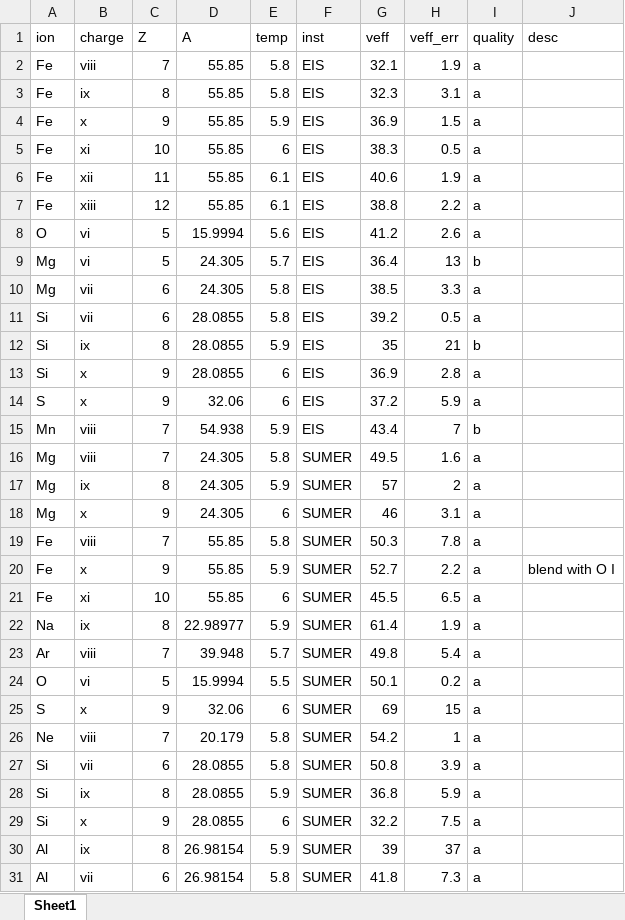
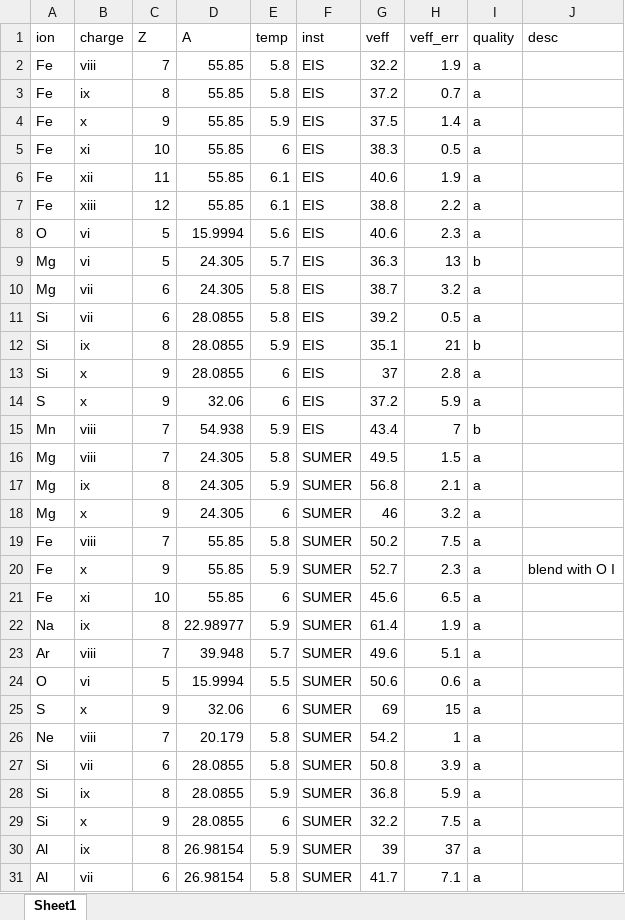
Before and after one commit to yjzhu-solar/EIS_SUMER_PCH_Ti, an Excel workbook: save/eis_sumer_ion_width_merg_v2.xlsx, sheet Sheet1, drawn as a sheet; values as stored, in another font and other column widths than the file's, no borders; the diff names each change by its address in the sheet, - before the commit and + after, or states it on an @@ line.

```diff
--- a/save/eis_sumer_ion_width_merg_v2.xlsx (sheet Sheet1)
+++ b/save/eis_sumer_ion_width_merg_v2.xlsx (sheet Sheet1)
-G2 (veff): 32.1
+G2 (veff): 32.2
-G3 (veff): 32.3
+G3 (veff): 37.2
-H3 (veff_err): 3.1
+H3 (veff_err): 0.7
-G4 (veff): 36.9
+G4 (veff): 37.5
-H4 (veff_err): 1.5
+H4 (veff_err): 1.4
-G8 (veff): 41.2
+G8 (veff): 40.6
-H8 (veff_err): 2.6
+H8 (veff_err): 2.3
-G9 (veff): 36.4
+G9 (veff): 36.3
-G10 (veff): 38.5
+G10 (veff): 38.7
-H10 (veff_err): 3.3
+H10 (veff_err): 3.2
-G12 (veff): 35
+G12 (veff): 35.1
-G13 (veff): 36.9
+G13 (veff): 37
-H16 (veff_err): 1.6
+H16 (veff_err): 1.5
-G17 (veff): 57
+G17 (veff): 56.8
-H17 (veff_err): 2
+H17 (veff_err): 2.1
-H18 (veff_err): 3.1
+H18 (veff_err): 3.2
-G19 (veff): 50.3
+G19 (veff): 50.2
-H19 (veff_err): 7.8
+H19 (veff_err): 7.5
-H20 (veff_err): 2.2
+H20 (veff_err): 2.3
-G21 (veff): 45.5
+G21 (veff): 45.6
-G23 (veff): 49.8
+G23 (veff): 49.6
-H23 (veff_err): 5.4
+H23 (veff_err): 5.1
-G24 (veff): 50.1
+G24 (veff): 50.6
-H24 (veff_err): 0.2
+H24 (veff_err): 0.6
-G31 (veff): 41.8
+G31 (veff): 41.7
-H31 (veff_err): 7.3
+H31 (veff_err): 7.1
```
Also changed, not shown: save/awsom_ion_width_merg.xlsx, save/eis_line_list_final_v2.xlsx, 4 other files.
